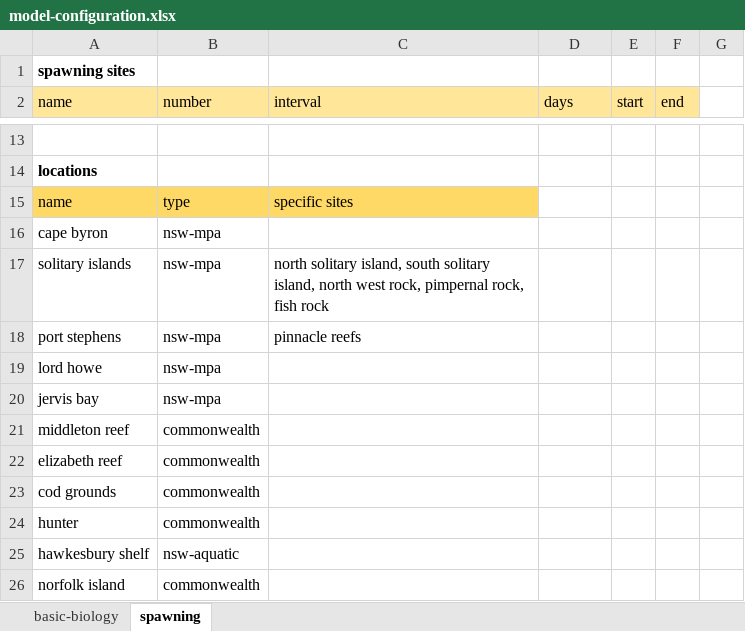
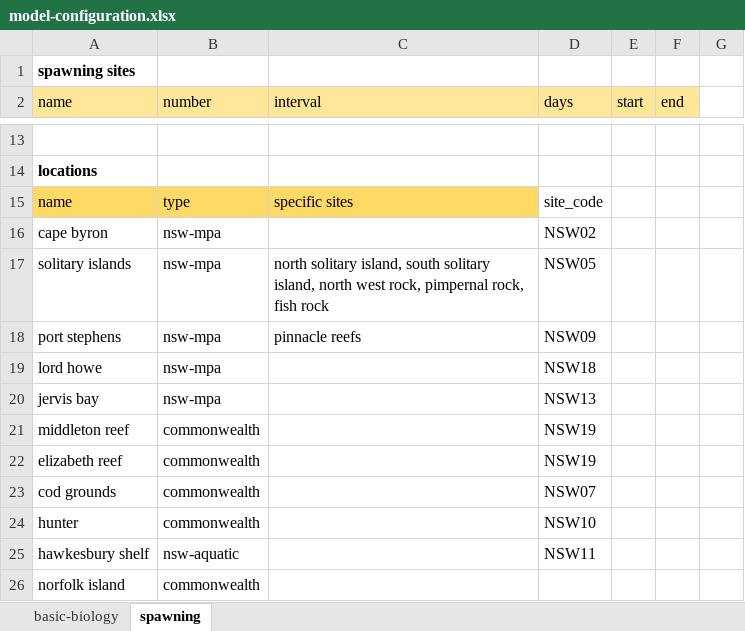
Before and after one commit to iftikhar8/thesis, an Excel workbook: chapters/applied/docs/model-configuration.xlsx, sheet spawning, drawn as a sheet; only a part is shown, gaps mark what is left out; values as stored, in another font and other column widths than the file's, no borders; the diff names each change by its address in the sheet, - before the commit and + after, or states it on an @@ line.

Commit message:
Working on the applied chapter analysis

```diff
--- a/chapters/applied/docs/model-configuration.xlsx (sheet spawning)
+++ b/chapters/applied/docs/model-configuration.xlsx (sheet spawning)
-D15 (days): (empty)
+D15 (days): site_code
-D16 (days): (empty)
+D16 (days): NSW02
-D17 (days): (empty)
+D17 (days): NSW05
-D18 (days): (empty)
+D18 (days): NSW09
-D19 (days): (empty)
+D19 (days): NSW18
-D20 (days): (empty)
+D20 (days): NSW13
-D21:D22 (days): (empty)
+D21:D22 (days): NSW19
-D23 (days): (empty)
+D23 (days): NSW07
-D24 (days): (empty)
+D24 (days): NSW10
-D25 (days): (empty)
+D25 (days): NSW11
```
Also changed, not shown: 7 other files.
